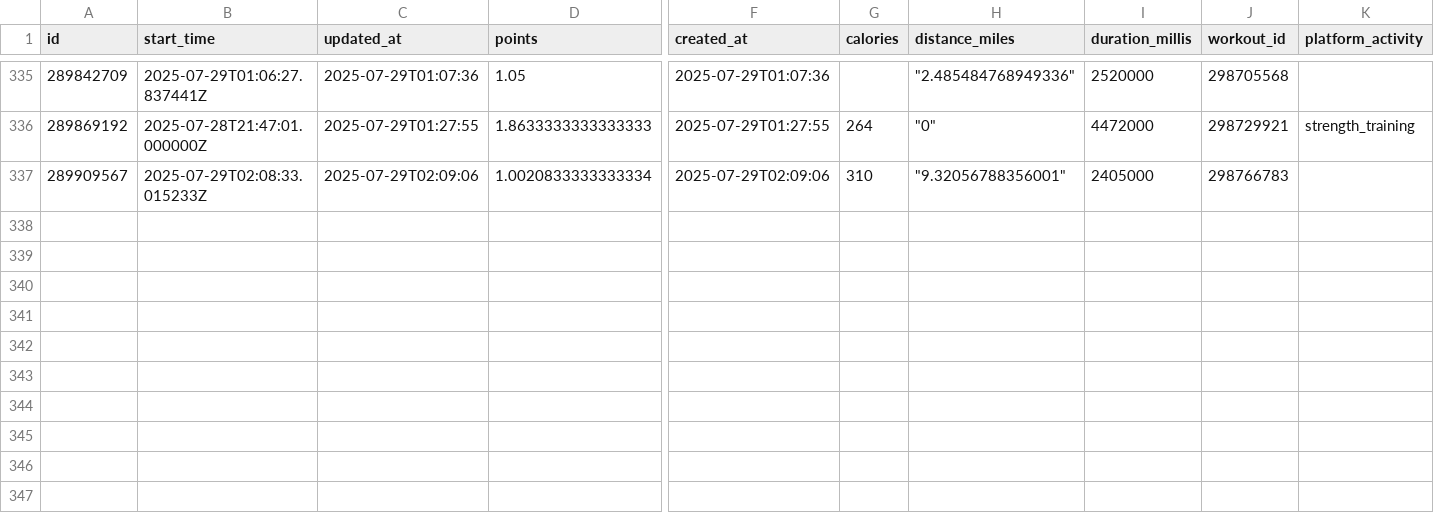
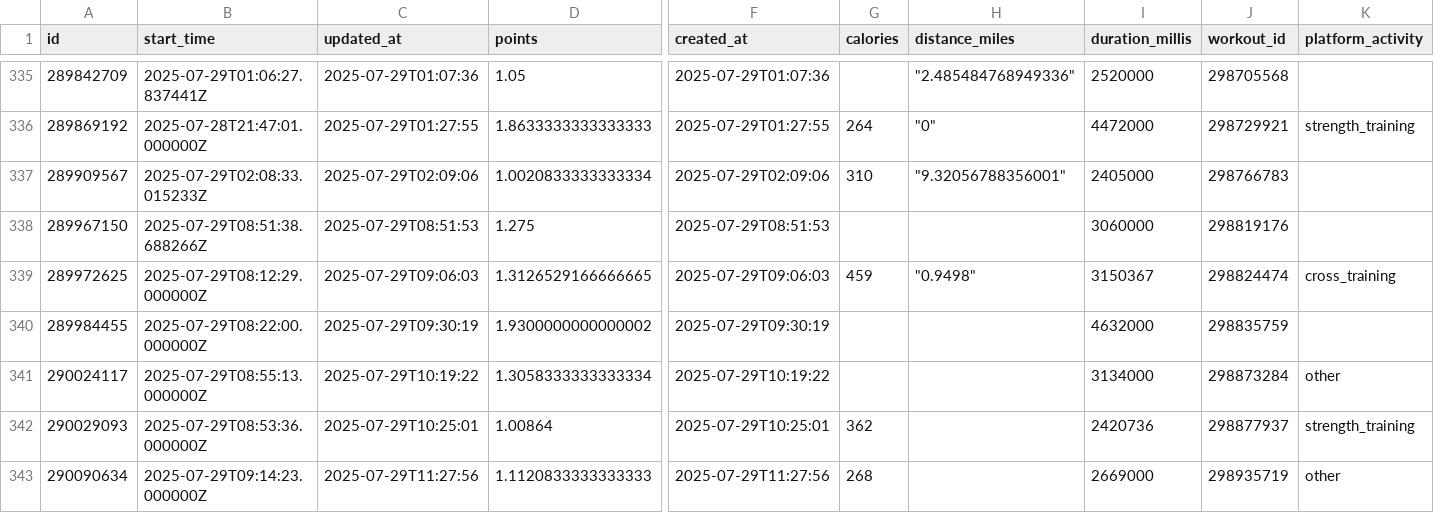
Before and after one commit to GabrielSouzaJesus/ProjetoGmyRats, a CSV file: Dados/check_in_activities.csv, drawn as a sheet; only a part is shown, gaps mark what is left out; rows hold the shown columns only; the diff names each change by its address in the sheet, - before the commit and + after, or states it on an @@ line.

```diff
--- a/Dados/check_in_activities.csv
+++ b/Dados/check_in_activities.csv
+row 338: 289967150 | 2025-07-29T08:51:38.688266Z | 2025-07-29T08:51:53 | 1.275 | 2025-07-29T08:51:53 |  |  | 3060000 | 298819176
+row 339: 289972625 | 2025-07-29T08:12:29.000000Z | 2025-07-29T09:06:03 | 1.3126529166666665 | 2025-07-29T09:06:03 | 459 | "0.9498" | 3150367 | 298824474 | cross_training
+row 340: 289984455 | 2025-07-29T08:22:00.000000Z | 2025-07-29T09:30:19 | 1.9300000000000002 | 2025-07-29T09:30:19 |  |  | 4632000 | 298835759
+row 341: 290024117 | 2025-07-29T08:55:13.000000Z | 2025-07-29T10:19:22 | 1.3058333333333334 | 2025-07-29T10:19:22 |  |  | 3134000 | 298873284 | other
+row 342: 290029093 | 2025-07-29T08:53:36.000000Z | 2025-07-29T10:25:01 | 1.00864 | 2025-07-29T10:25:01 | 362 |  | 2420736 | 298877937 | strength_training
+row 343: 290090634 | 2025-07-29T09:14:23.000000Z | 2025-07-29T11:27:56 | 1.1120833333333333 | 2025-07-29T11:27:56 | 268 |  | 2669000 | 298935719 | other
```
Also changed, not shown: Dados/check_in_media.csv, Dados/check_ins.csv, 5 other files.
